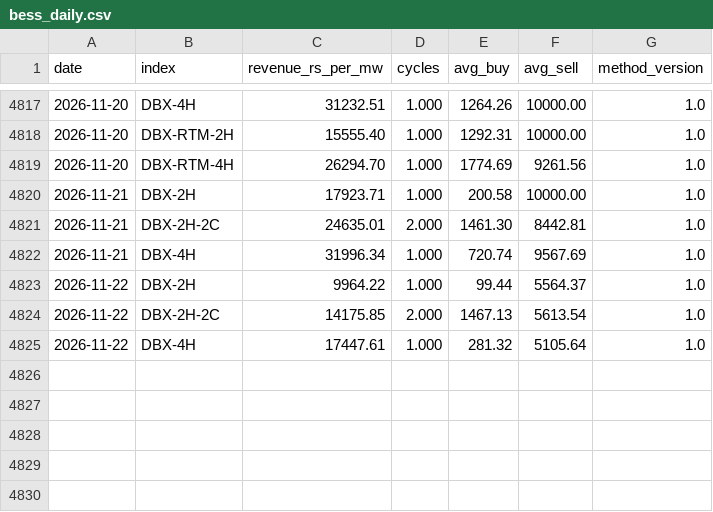
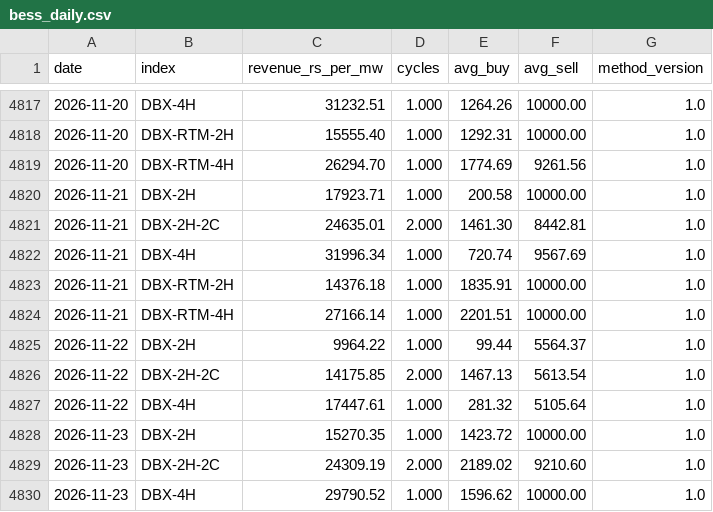
Before and after one commit to Sanyam-Jain1/power_price_terminal, a CSV file: data/derived/bess_daily.csv, drawn as a sheet; only a part is shown, gaps mark what is left out.

```diff
--- a/data/derived/bess_daily.csv
+++ b/data/derived/bess_daily.csv
@@ -4822,2 +4822,4 @@ date,index,revenue_rs_per_mw,cycles,avg_buy,avg_sell,method_version
 2026-11-21,DBX-4H,31996.34,1.000,720.74,9567.69,1.0
+2026-11-21,DBX-RTM-2H,14376.18,1.000,1835.91,10000.00,1.0
+2026-11-21,DBX-RTM-4H,27166.14,1.000,2201.51,10000.00,1.0
 2026-11-22,DBX-2H,9964.22,1.000,99.44,5564.37,1.0
@@ -4825 +4827,4 @@ date,index,revenue_rs_per_mw,cycles,avg_buy,avg_sell,method_version
 2026-11-22,DBX-4H,17447.61,1.000,281.32,5105.64,1.0
+2026-11-23,DBX-2H,15270.35,1.000,1423.72,10000.00,1.0
+2026-11-23,DBX-2H-2C,24309.19,2.000,2189.02,9210.60,1.0
+2026-11-23,DBX-4H,29790.52,1.000,1596.62,10000.00,1.0
```
Also changed, not shown: data/dam/2026-11.csv, data/dam_umcp/2026-11.csv, 22 other files.
